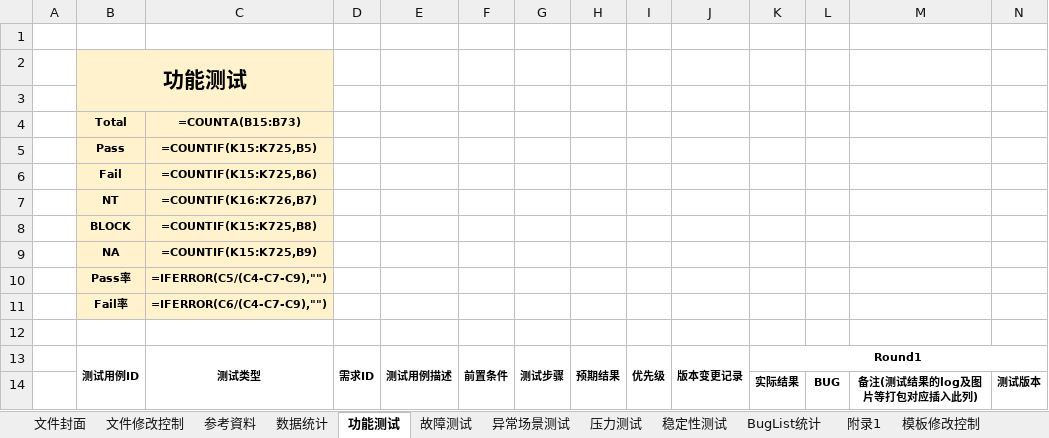
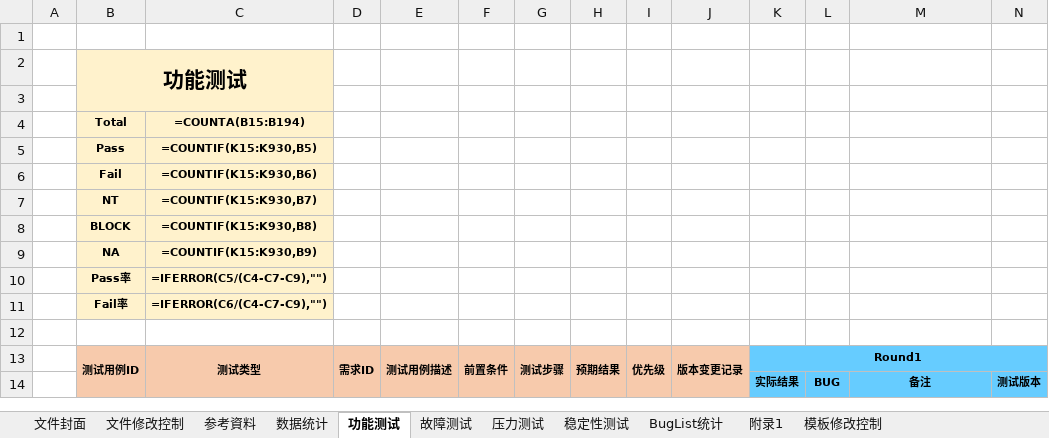
Before and after one commit to zhaoja1205/automatedTest, an Excel workbook: docs/case.xlsx, sheet 功能测试, drawn as a sheet; only a part is shown; values as stored, in another font and other column widths than the file's, no borders; formulas without a stored value are shown as written; conditional formats not drawn; the diff covers the shown part only; the diff names each change by its address in the sheet, - before the commit and + after, or states it on an @@ line.

Commit message:
fix(results): 修复结果统计、BugList 扩展与备注日志高亮
- 数据统计页按实际 Sheet 重建测试结果汇总公式，自动修复 #REF!
- BugList 新增记录时复制表格边框与行高，保持表格自动扩展
- 下载结果备注将 AI 证据行写成富文本，按判定状态着色
- 修复 docs/case.xlsx 中失效的汇总公式并移除过期总结文档
- 补充统计汇总、BugList 与富文本备注测试

```diff
--- a/docs/case.xlsx (sheet 功能测试)
+++ b/docs/case.xlsx (sheet 功能测试)
-sheet tab: 异常场景测试
-C4: =COUNTA(B15:B73)
+C4: =COUNTA(B15:B194)
-C5 (=COUNTA(B15:B194)): =COUNTIF(K15:K725,B5)
+C5 (=COUNTA(B15:B194)): =COUNTIF(K15:K930,B5)
-C6 (=COUNTA(B15:B194)): =COUNTIF(K15:K725,B6)
+C6 (=COUNTA(B15:B194)): =COUNTIF(K15:K930,B6)
-C7 (=COUNTA(B15:B194)): =COUNTIF(K16:K726,B7)
+C7 (=COUNTA(B15:B194)): =COUNTIF(K15:K930,B7)
-C8 (=COUNTA(B15:B194)): =COUNTIF(K15:K725,B8)
+C8 (=COUNTA(B15:B194)): =COUNTIF(K15:K930,B8)
-C9 (=COUNTA(B15:B194)): =COUNTIF(K15:K725,B9)
+C9 (=COUNTA(B15:B194)): =COUNTIF(K15:K930,B9)
-B13:J13 fill: none
+B13:J13 fill: #F7CAAC
-K13 fill: none
+K13 fill: #66CCFF
-K14:N14 fill: none
+K14:N14 fill: #66CCFF
-M14: 备注(测试结果的log及图片等打包对应插入此列)
+M14: 备注
```
Also changed, not shown: cell formats elsewhere in this sheet, sheet 数据统计, sheet 稳定性测试, sheet 故障测试, sheet 压力测试, 7 other files.
